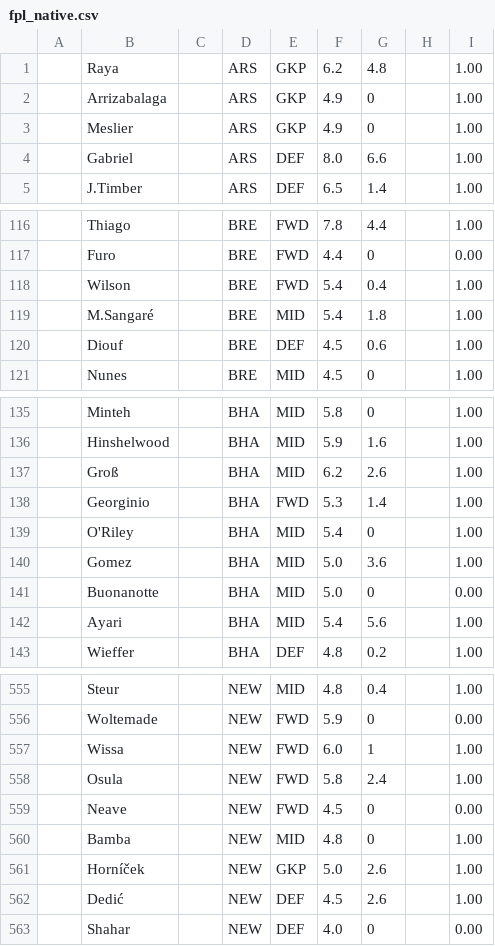
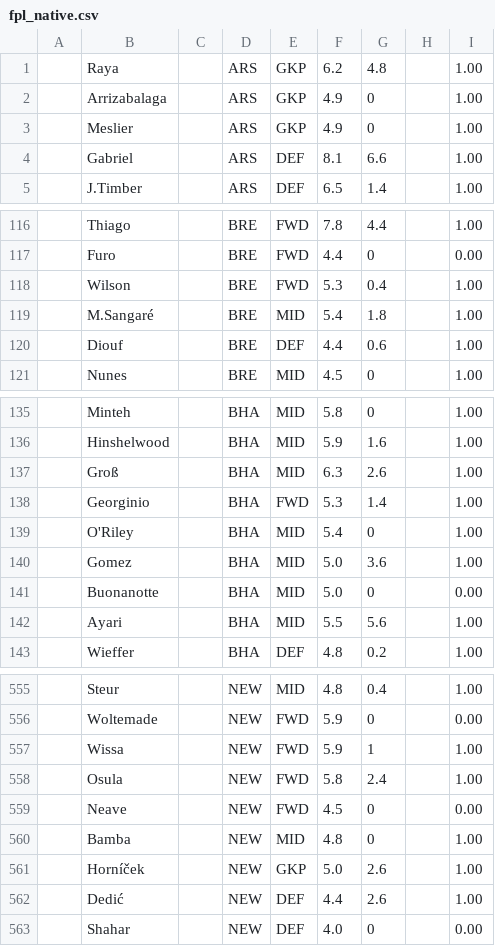
Before and after one commit to QuisTech/fpl-planner, a CSV file: data/fpl_native.csv, drawn as a sheet; only a part is shown, gaps mark what is left out; the diff covers the shown part only.

```diff
--- a/data/fpl_native.csv
+++ b/data/fpl_native.csv
@@ -3,3 +3,3 @@
 "","Meslier","","ARS","GKP","4.9","0","","1.00"
-"","Gabriel","","ARS","DEF","8.0","6.6","","1.00"
+"","Gabriel","","ARS","DEF","8.1","6.6","","1.00"
 "","J.Timber","","ARS","DEF","6.5","1.4","","1.00"
@@ -117,5 +117,5 @@
 "","Furo","","BRE","FWD","4.4","0","","0.00"
-"","Wilson","","BRE","FWD","5.4","0.4","","1.00"
+"","Wilson","","BRE","FWD","5.3","0.4","","1.00"
 "","M.Sangaré","","BRE","MID","5.4","1.8","","1.00"
-"","Diouf","","BRE","DEF","4.5","0.6","","1.00"
+"","Diouf","","BRE","DEF","4.4","0.6","","1.00"
 "","Nunes","","BRE","MID","4.5","0","","1.00"
@@ -136,3 +136,3 @@
 "","Hinshelwood","","BHA","MID","5.9","1.6","","1.00"
-"","Groß","","BHA","MID","6.2","2.6","","1.00"
+"","Groß","","BHA","MID","6.3","2.6","","1.00"
 "","Georginio","","BHA","FWD","5.3","1.4","","1.00"
@@ -141,3 +141,3 @@
 "","Buonanotte","","BHA","MID","5.0","0","","0.00"
-"","Ayari","","BHA","MID","5.4","5.6","","1.00"
+"","Ayari","","BHA","MID","5.5","5.6","","1.00"
 "","Wieffer","","BHA","DEF","4.8","0.2","","1.00"
@@ -556,3 +556,3 @@
 "","Woltemade","","NEW","FWD","5.9","0","","0.00"
-"","Wissa","","NEW","FWD","6.0","1","","1.00"
+"","Wissa","","NEW","FWD","5.9","1","","1.00"
 "","Osula","","NEW","FWD","5.8","2.4","","1.00"
@@ -561,3 +561,3 @@
 "","Horníček","","NEW","GKP","5.0","2.6","","1.00"
-"","Dedić","","NEW","DEF","4.5","2.6","","1.00"
+"","Dedić","","NEW","DEF","4.4","2.6","","1.00"
 "","Shahar","","NEW","DEF","4.0","0","","0.00"
```
Also changed, not shown: 15 edited cells elsewhere in this file, data/fplform.csv, 9 other files.
